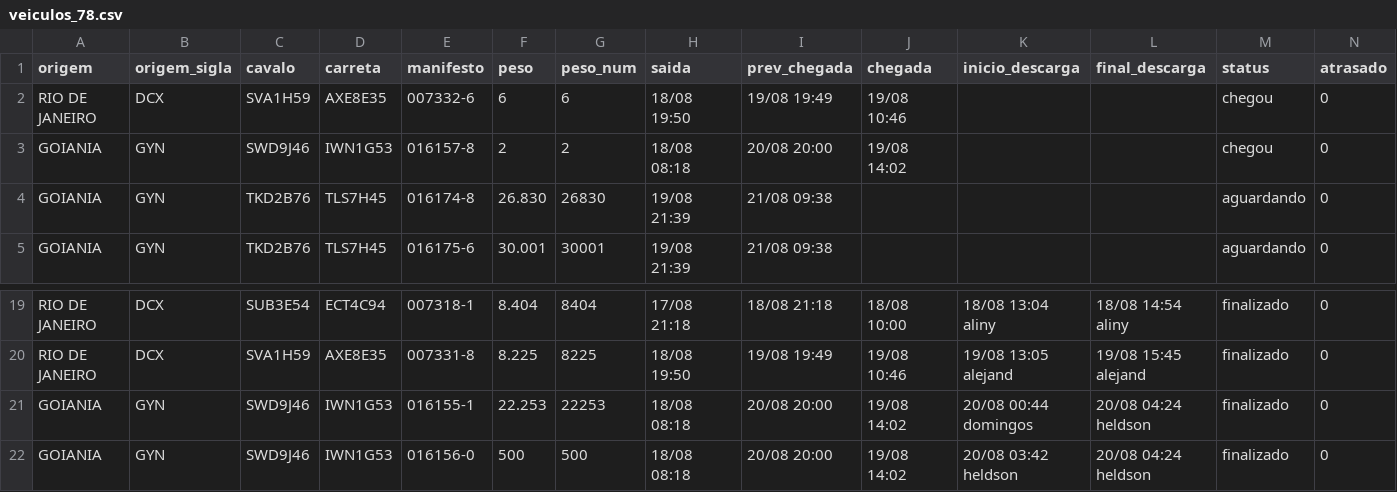
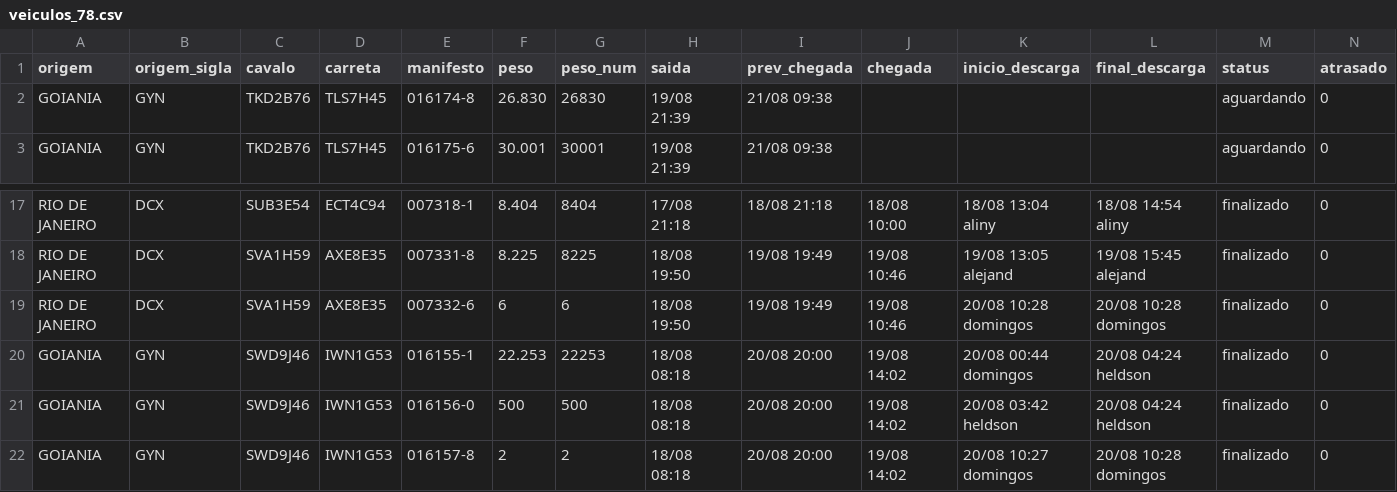
Before and after one commit to binhotransportes15/coletas-ace, a CSV file: dashboard/data/armazem/veiculos_78.csv, drawn as a sheet; only a part is shown, gaps mark what is left out; removed rows and columns are numbered as before the commit, all else as after; rows hold the shown columns only; the diff names each change by its address in the sheet, - before the commit and + after, or states it on an @@ line.

```diff
--- a/dashboard/data/armazem/veiculos_78.csv
+++ b/dashboard/data/armazem/veiculos_78.csv
-row 2: RIO DE JANEIRO | DCX | SVA1H59 | AXE8E35 | 007332-6 | 6 | 6 | 18/08 19:50 | 19/08 19:49 | 19/08 10:46 |  |  | chegou | 0
-row 3: GOIANIA | GYN | SWD9J46 | IWN1G53 | 016157-8 | 2 | 2 | 18/08 08:18 | 20/08 20:00 | 19/08 14:02 |  |  | chegou | 0
+row 19: RIO DE JANEIRO | DCX | SVA1H59 | AXE8E35 | 007332-6 | 6 | 6 | 18/08 19:50 | 19/08 19:49 | 19/08 10:46 | 20/08 10:28 domingos | 20/08 10:28 domingos | finalizado | 0
+row 22: GOIANIA | GYN | SWD9J46 | IWN1G53 | 016157-8 | 2 | 2 | 18/08 08:18 | 20/08 20:00 | 19/08 14:02 | 20/08 10:27 domingos | 20/08 10:28 domingos | finalizado | 0
```
Also changed, not shown: dashboard/data/coletas.csv, dashboard/data/emissao/resumo_455.csv, 30 other files.
